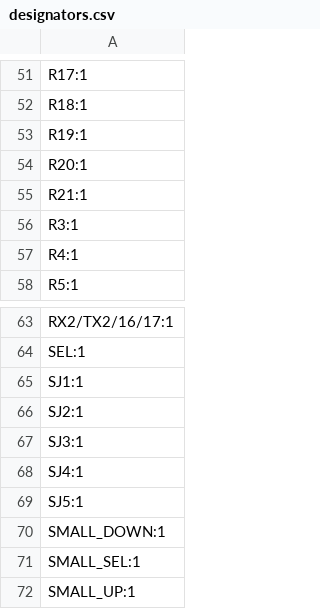
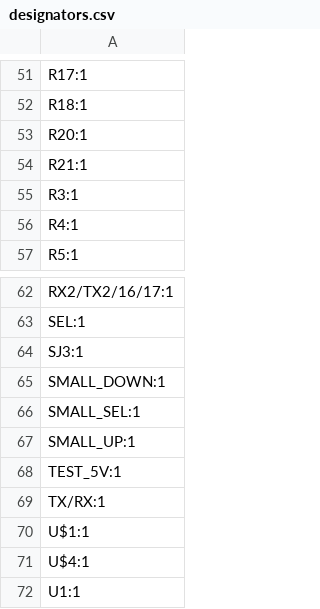
Before and after one commit to Locoduino/CommandStation-EX-LaBox, a CSV file: PCB/Kicad/production/designators.csv, drawn as a sheet; only a part is shown, gaps mark what is left out; the shorter side is filled out with more unchanged rows.

```diff
--- a/PCB/Kicad/production/designators.csv
+++ b/PCB/Kicad/production/designators.csv
@@ -52,3 +52,2 @@ R17:1
 R18:1
-R19:1
 R20:1
@@ -64,7 +63,3 @@ RX2/TX2/16/17:1
 SEL:1
-SJ1:1
-SJ2:1
 SJ3:1
-SJ4:1
-SJ5:1
 SMALL_DOWN:1
```
Also changed, not shown: PCB/Kicad/production/bom.csv, PCB/Kicad/production/positions.csv, 6 other files.
